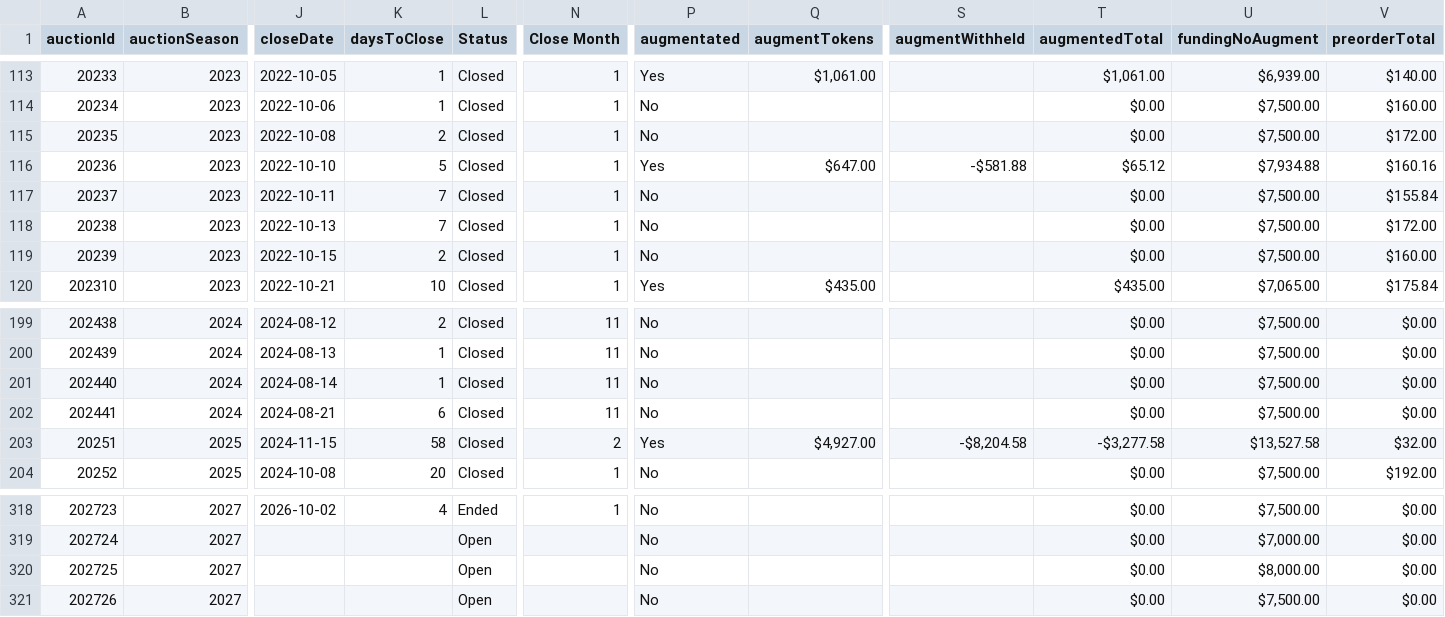
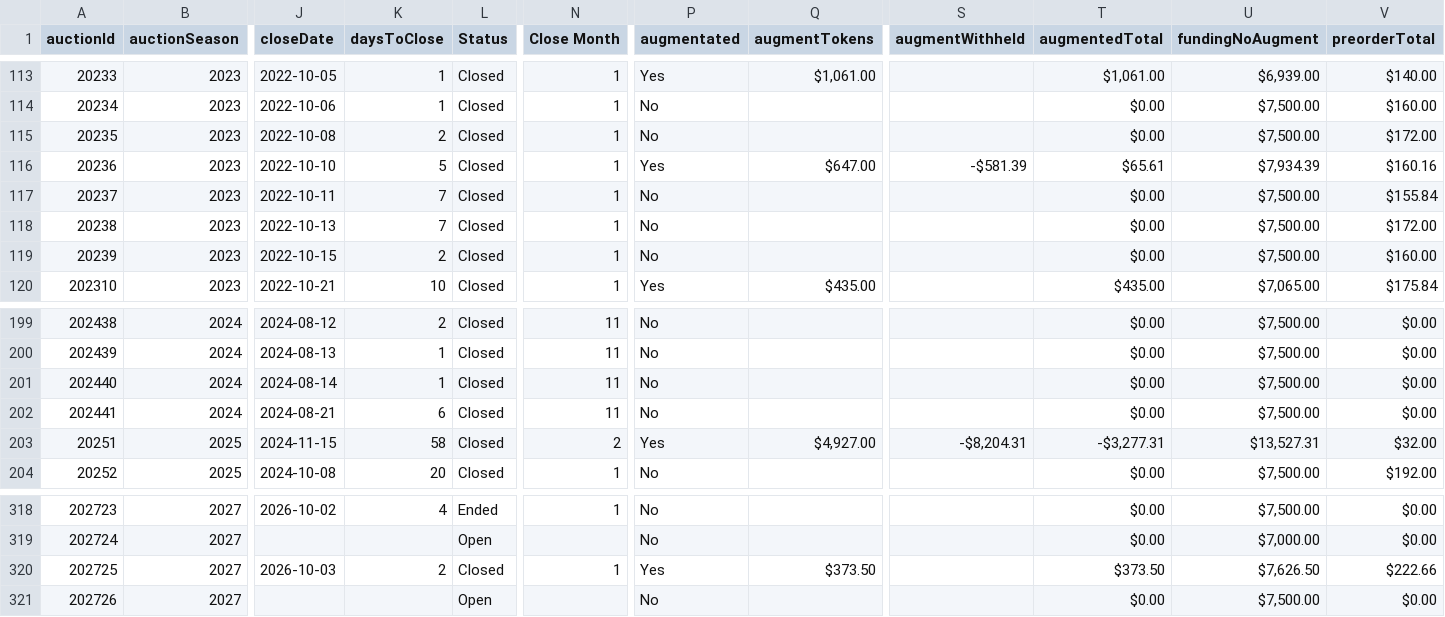
Before and after one commit to mjdomask-jpg/trueDungeonAuctionPrices, a CSV file: public/data/auctionMetadata.csv, drawn as a sheet; only a part is shown, gaps mark what is left out; the diff names each change by its address in the sheet, - before the commit and + after, or states it on an @@ line.

Commit message:
Publish from sheet: 4 data files (#308)
auctionMetadata.csv: 320 -> 320 rows
  prices.csv: 8825 -> 8865 rows
  contextItems.csv: 863 -> 864 rows
  rawPricesData.csv: 21686 -> 21855 rows

Exported by apps-script/publishToSite.gs 2026-09-20.1.

```diff
--- a/public/data/auctionMetadata.csv
+++ b/public/data/auctionMetadata.csv
-S116 (augmentWithheld): -$581.88
+S116 (augmentWithheld): -$581.39
-T116 (augmentedTotal): $65.12
+T116 (augmentedTotal): $65.61
-U116 (fundingNoAugment): $7,934.88
+U116 (fundingNoAugment): $7,934.39
-S203 (augmentWithheld): -$8,204.58
+S203 (augmentWithheld): -$8,204.31
-T203 (augmentedTotal): -$3,277.58
+T203 (augmentedTotal): -$3,277.31
-U203 (fundingNoAugment): $13,527.58
+U203 (fundingNoAugment): $13,527.31
-J320 (closeDate): (empty)
+J320 (closeDate): 2026-10-03
-K320 (daysToClose): (empty)
+K320 (daysToClose): 2
-L320 (Status): Open
+L320 (Status): Closed
-N320 (Close Month): (empty)
+N320 (Close Month): 1
-P320 (augmentated): No
+P320 (augmentated): Yes
-Q320 (augmentTokens): (empty)
+Q320 (augmentTokens): $373.50
-T320 (augmentedTotal): $0.00
+T320 (augmentedTotal): $373.50
-U320 (fundingNoAugment): $8,000.00
+U320 (fundingNoAugment): $7,626.50
-V320 (preorderTotal): $0.00
+V320 (preorderTotal): $222.66
```
Also changed, not shown: public/data/contextItems.csv, public/data/prices.csv, 1 other file.
